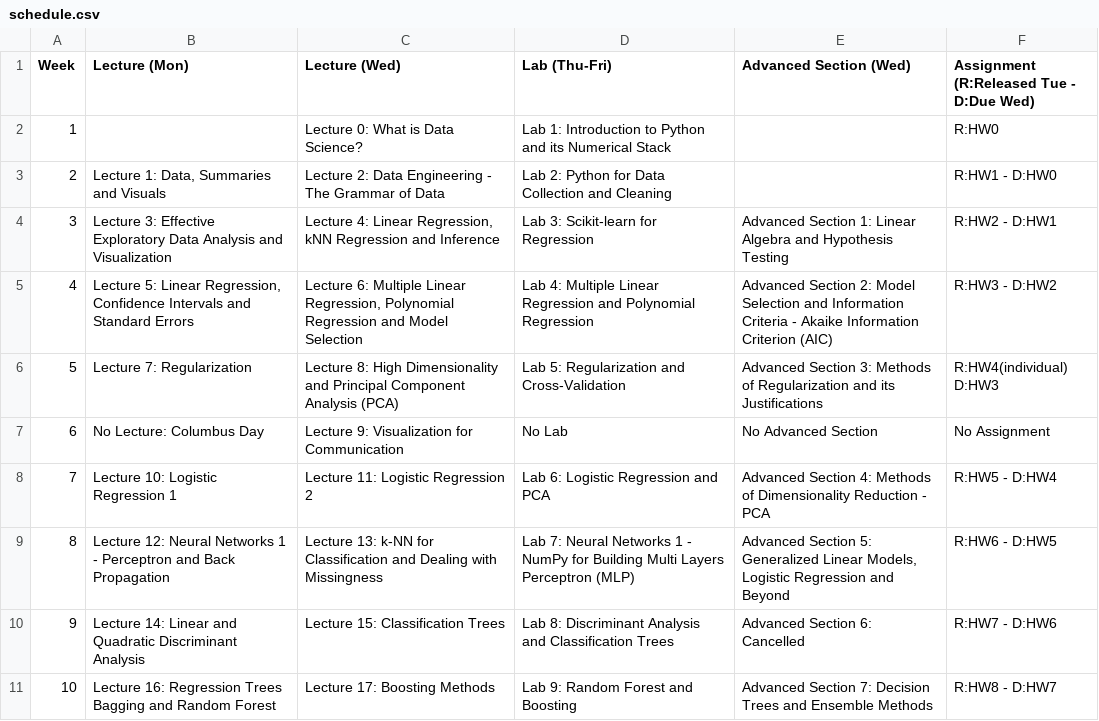
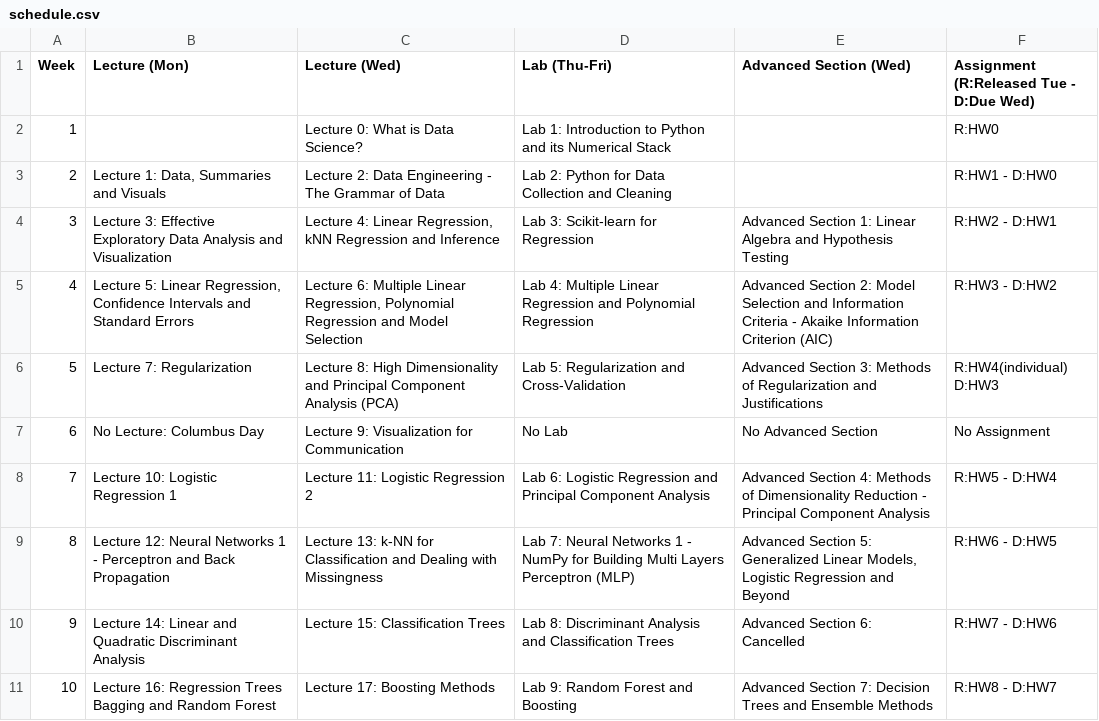
Before and after one commit to Harvard-IACS/2018-CS109A, a CSV file: content/pages/schedule.csv, drawn as a sheet; only a part is shown.

Commit message:
Small changes to schedule.csv lecture/section/lab names

```diff
--- a/content/pages/schedule.csv
+++ b/content/pages/schedule.csv
@@ -5,5 +5,5 @@ Week,Lecture (Mon),Lecture (Wed),Lab (Thu-Fri),Advanced Section (Wed),Assignment
 4,"Lecture 5: Linear Regression, Confidence Intervals and Standard Errors","Lecture 6: Multiple Linear Regression, Polynomial Regression and Model Selection",Lab 4: Multiple Linear Regression and Polynomial Regression,Advanced Section 2: Model Selection and Information Criteria - Akaike Information Criterion (AIC),R:HW3 - D:HW2,
-5,Lecture 7: Regularization,Lecture 8:  High Dimensionality and Principal Component Analysis (PCA),Lab 5: Regularization and Cross-Validation,Advanced Section 3: Methods of Regularization and its Justifications,R:HW4(individual) D:HW3,
+5,Lecture 7: Regularization,Lecture 8:  High Dimensionality and Principal Component Analysis (PCA),Lab 5: Regularization and Cross-Validation,Advanced Section 3: Methods of Regularization and Justifications,R:HW4(individual) D:HW3,
 6,No Lecture: Columbus Day,Lecture 9: Visualization for Communication,No Lab,No Advanced Section,No Assignment,
-7,Lecture 10: Logistic Regression 1,Lecture 11: Logistic Regression 2,Lab 6: Logistic Regression and PCA,Advanced Section 4: Methods of Dimensionality Reduction - PCA,R:HW5 - D:HW4,
+7,Lecture 10: Logistic Regression 1,Lecture 11: Logistic Regression 2,Lab 6: Logistic Regression and Principal Component Analysis,Advanced Section 4: Methods of Dimensionality Reduction - Principal Component Analysis,R:HW5 - D:HW4,
 8,"Lecture 12:  Neural Networks 1 - Perceptron and Back Propagation",Lecture 13: k-NN for Classification and Dealing with Missingness,Lab 7: Neural Networks 1 - NumPy for Building Multi Layers Perceptron (MLP),"Advanced Section 5: Generalized Linear Models, Logistic Regression and Beyond",R:HW6 - D:HW5,
```
